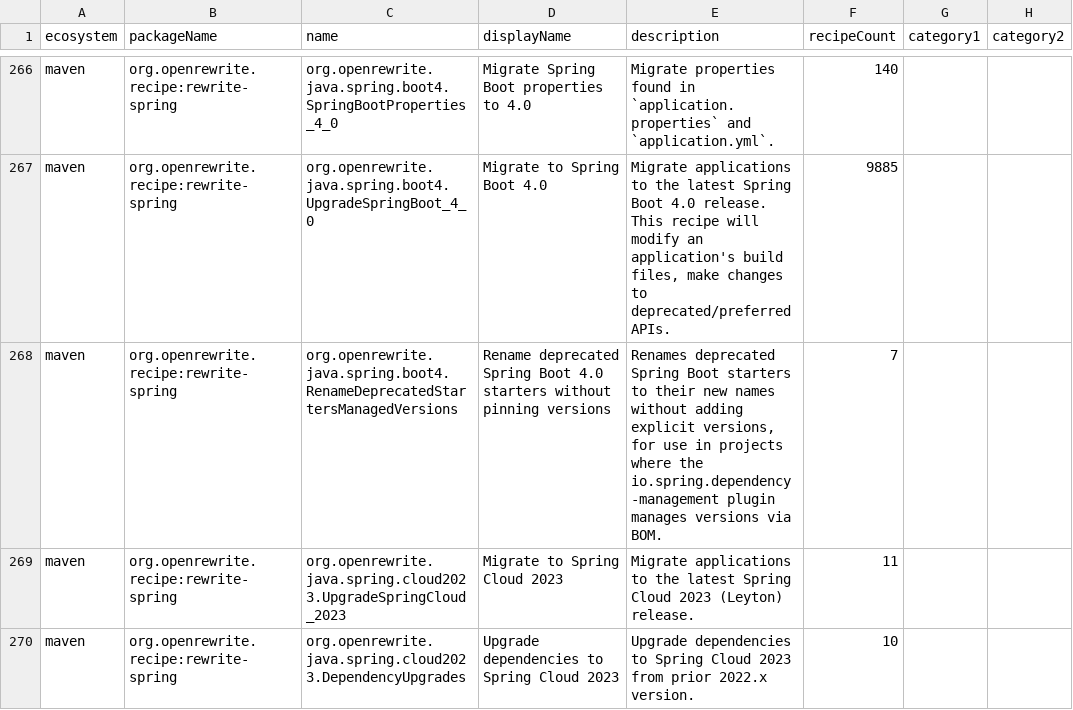
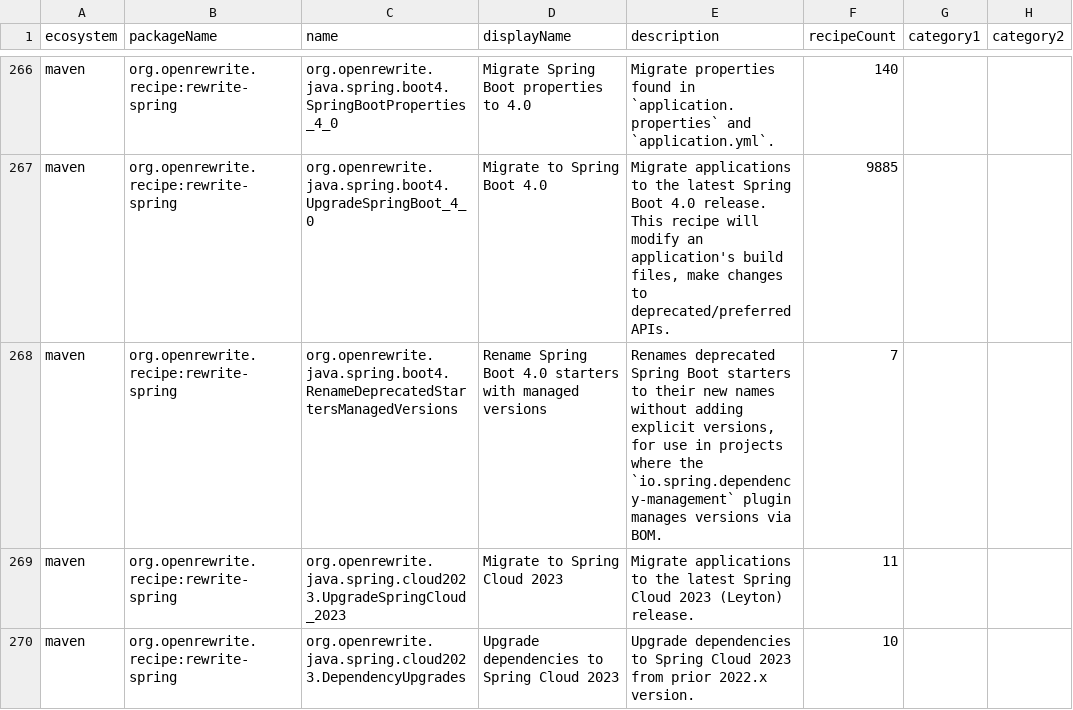
Before and after one commit to openrewrite/rewrite-spring, a CSV file: src/main/resources/META-INF/rewrite/recipes.csv, drawn as a sheet; only a part is shown, gaps mark what is left out; the diff names each change by its address in the sheet, - before the commit and + after, or states it on an @@ line.

```diff
--- a/src/main/resources/META-INF/rewrite/recipes.csv
+++ b/src/main/resources/META-INF/rewrite/recipes.csv
-D268 (displayName): Rename deprecated Spring Boot 4.0 starters without pinning versions
+D268 (displayName): Rename Spring Boot 4.0 starters with managed versions
-E268 (description): …where the io.spring.dependency-management plugin manages…
+E268 (description): …where the `io.spring.dependency-management` plugin manages…
```
Also changed, not shown: 2 other files.
